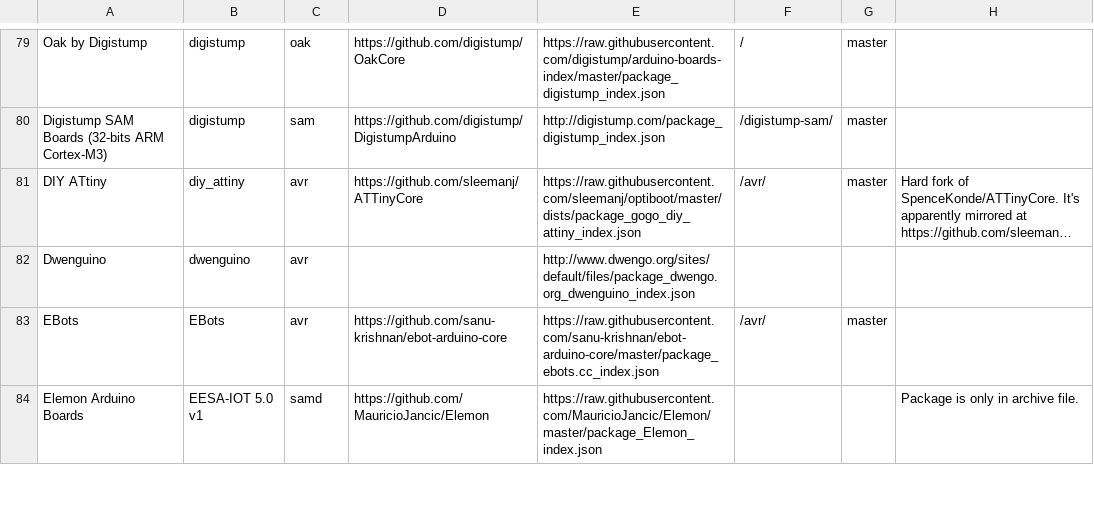
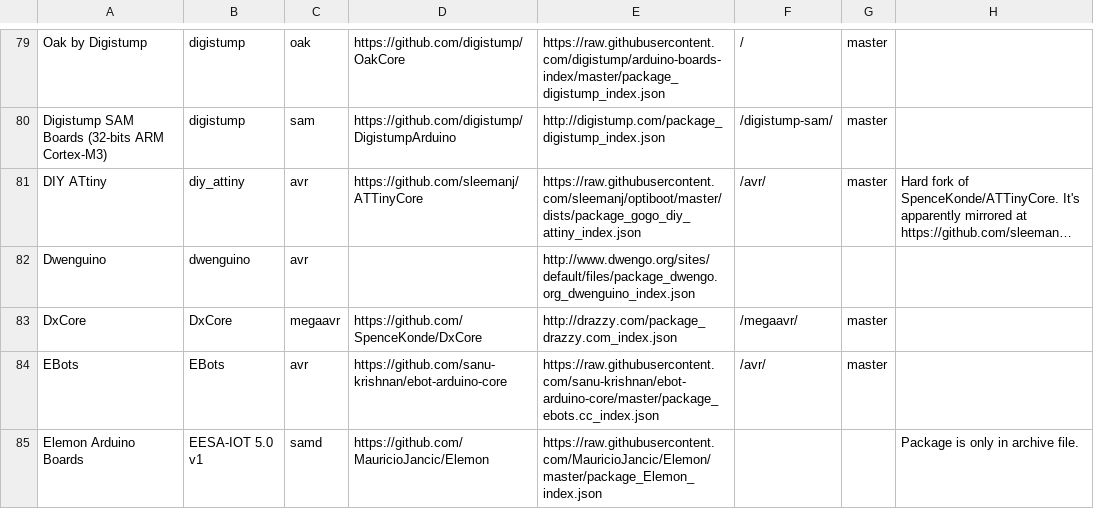
Before and after one commit to per1234/inoplatforms, a TSV file: ino-hardware-package-list.tsv, drawn as a sheet; only a part is shown, gaps mark what is left out; long unchanged cells end in …; the diff names each change by its address in the sheet, - before the commit and + after, or states it on an @@ line.

Commit message:
Add DxCore

```diff
--- a/ino-hardware-package-list.tsv
+++ b/ino-hardware-package-list.tsv
+row 83: DxCore | DxCore | megaavr | https://github.com/SpenceKonde/DxCore | http://drazzy.com/package_drazzy.com_index.json | /megaavr/ | master
```
